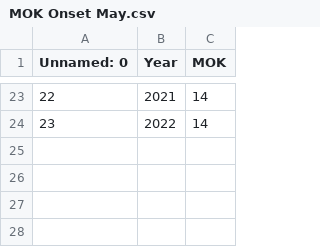
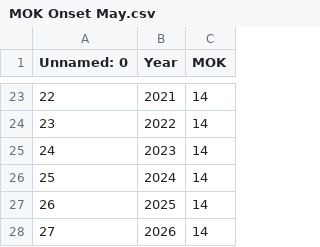
Before and after one commit to bosup/onset_blending, a CSV file: Monsoon_Data/reference/MOK Onset May.csv, drawn as a sheet; only a part is shown, gaps mark what is left out; the diff names each change by its address in the sheet, - before the commit and + after, or states it on an @@ line.

```diff
--- a/Monsoon_Data/reference/MOK Onset May.csv
+++ b/Monsoon_Data/reference/MOK Onset May.csv
+row 25: 24 | 2023 | 14
+row 26: 25 | 2024 | 14
+row 27: 26 | 2025 | 14
+row 28: 27 | 2026 | 14
```
Also changed, not shown: 3 other files.
